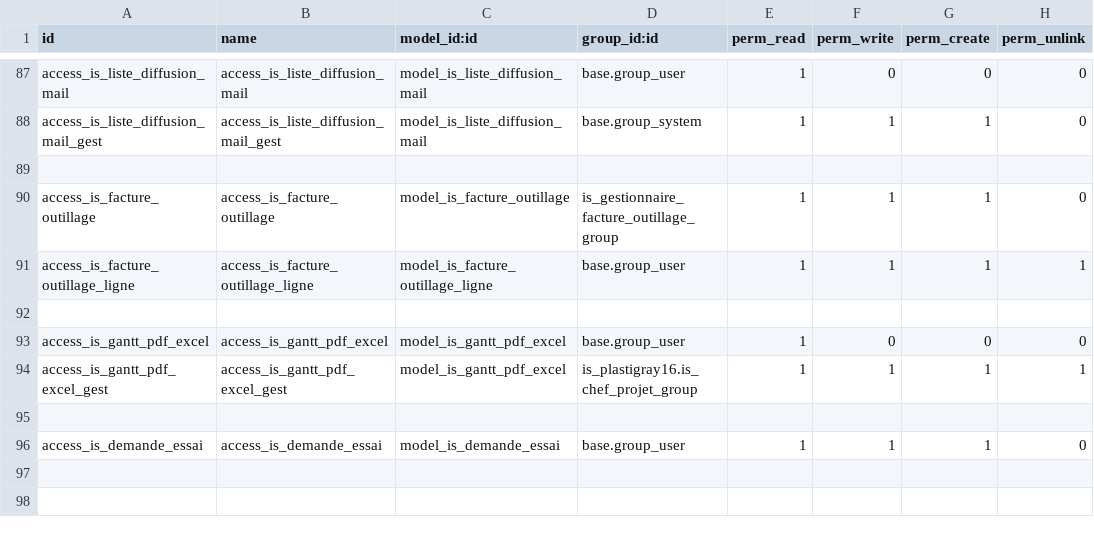
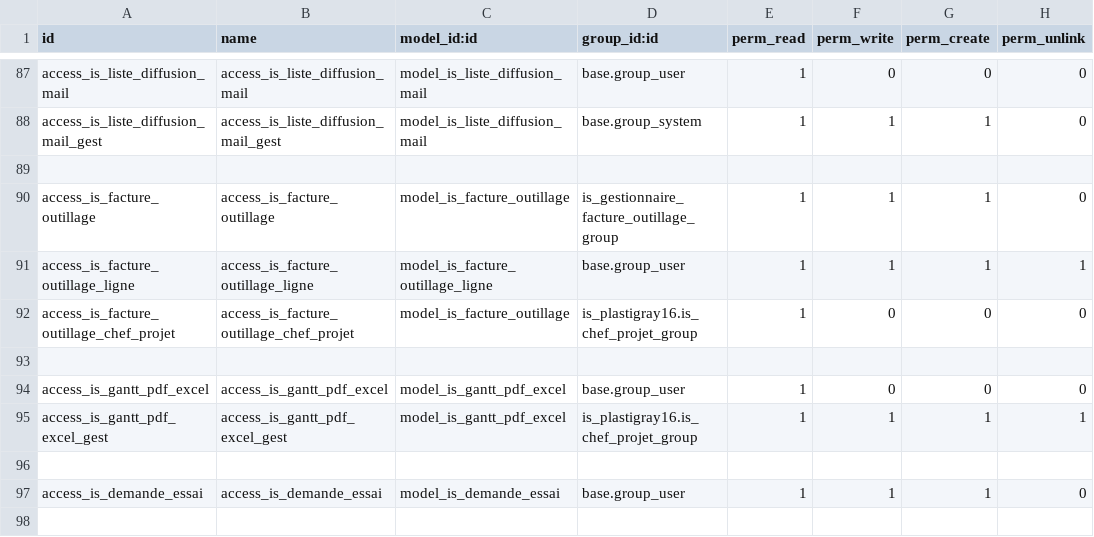
Before and after one commit to tonygalmiche/is_dynacase2odoo, a CSV file: security/ir.model.access.csv, drawn as a sheet; only a part is shown, gaps mark what is left out; the shorter side is filled out with more unchanged rows.

```diff
--- a/security/ir.model.access.csv
+++ b/security/ir.model.access.csv
@@ -91,2 +91,3 @@ access_is_facture_outillage,access_is_facture_outillage,model_is_facture_outilla
 access_is_facture_outillage_ligne,access_is_facture_outillage_ligne,model_is_facture_outillage_ligne,base.group_user,1,1,1,1
+access_is_facture_outillage_chef_projet,access_is_facture_outillage_chef_projet,model_is_facture_outillage,is_plastigray16.is_chef_projet_group,1,0,0,0
 
```
Also changed, not shown: 2 other files.
